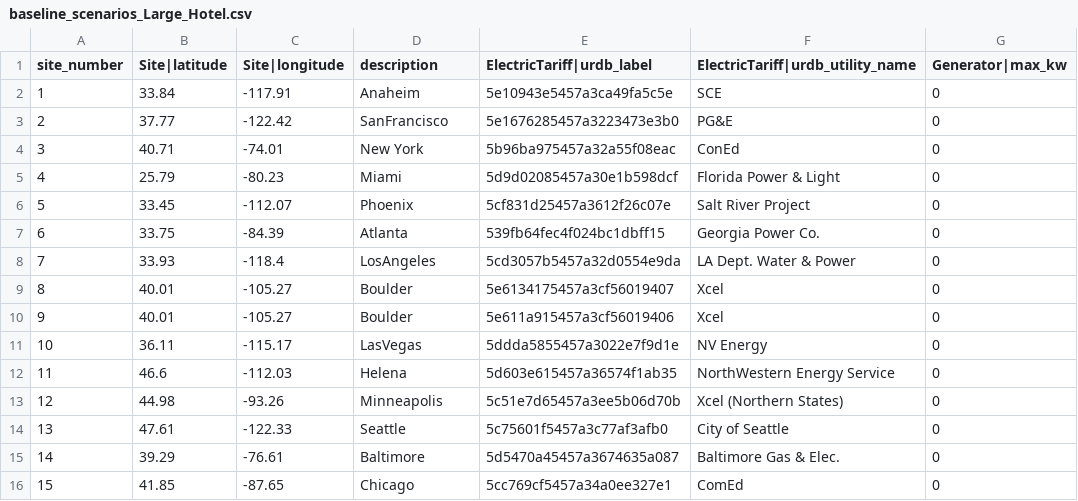
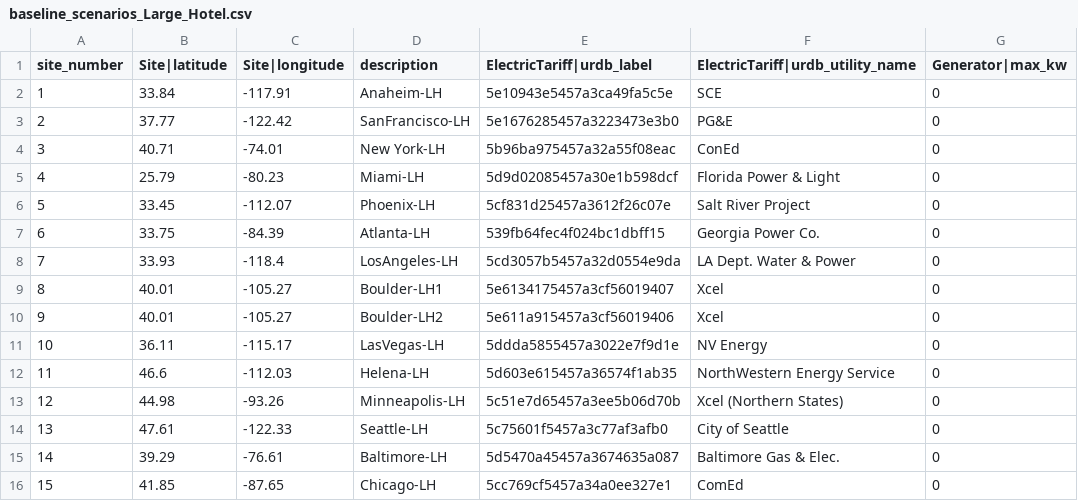
Before and after one commit to pragadeeshm/REopt-API-Analysis, a CSV file: multi_site/inputs/baseline_scenarios_Large_Hotel.csv, drawn as a sheet; only a part is shown; the diff names each change by its address in the sheet, - before the commit and + after, or states it on an @@ line.

```diff
--- a/multi_site/inputs/baseline_scenarios_Large_Hotel.csv
+++ b/multi_site/inputs/baseline_scenarios_Large_Hotel.csv
-D2 (description): Anaheim
+D2 (description): Anaheim-LH
-D3 (description): SanFrancisco
+D3 (description): SanFrancisco-LH
-D4 (description): New York
+D4 (description): New York-LH
-D5 (description): Miami
+D5 (description): Miami-LH
-D6 (description): Phoenix
+D6 (description): Phoenix-LH
-D7 (description): Atlanta
+D7 (description): Atlanta-LH
-D8 (description): LosAngeles
+D8 (description): LosAngeles-LH
-D9 (description): Boulder
+D9 (description): Boulder-LH1
-D10 (description): Boulder
+D10 (description): Boulder-LH2
-D11 (description): LasVegas
+D11 (description): LasVegas-LH
-D12 (description): Helena
+D12 (description): Helena-LH
-D13 (description): Minneapolis
+D13 (description): Minneapolis-LH
-D14 (description): Seattle
+D14 (description): Seattle-LH
-D15 (description): Baltimore
+D15 (description): Baltimore-LH
-D16 (description): Chicago
+D16 (description): Chicago-LH
```
Also changed, not shown: multi_site/inputs/baseline_scenarios_full_service_restaurant.csv, multi_site/inputs/baseline_scenarios_medium_office.csv.
